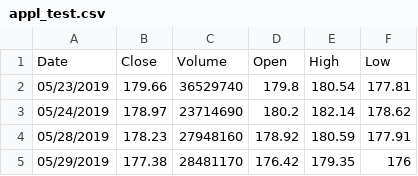
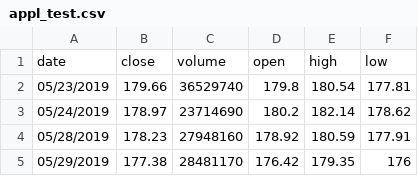
Before and after one commit to raz4/stock-trading-agent, a CSV file: datasets/appl_test.csv, drawn as a sheet; only a part is shown; removed rows and columns are numbered as before the commit, all else as after; the diff names each change by its address in the sheet, - before the commit and + after, or states it on an @@ line.

Commit message:
lower column names in datasets

```diff
--- a/datasets/appl_test.csv
+++ b/datasets/appl_test.csv
-row 1: Date | Close | Volume | Open | High | Low
+row 1: date | close | volume | open | high | low
```
Also changed, not shown: datasets/appl_train.csv, datasets/baba_test.csv, 5 other files.
